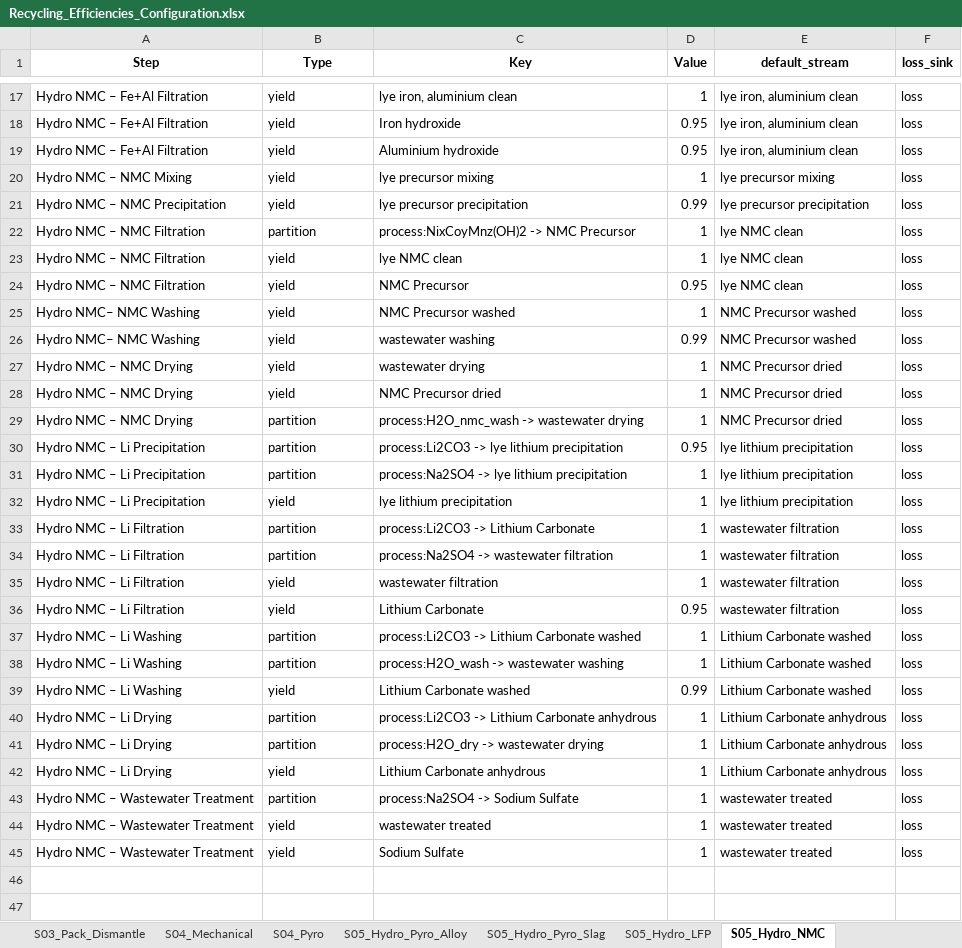
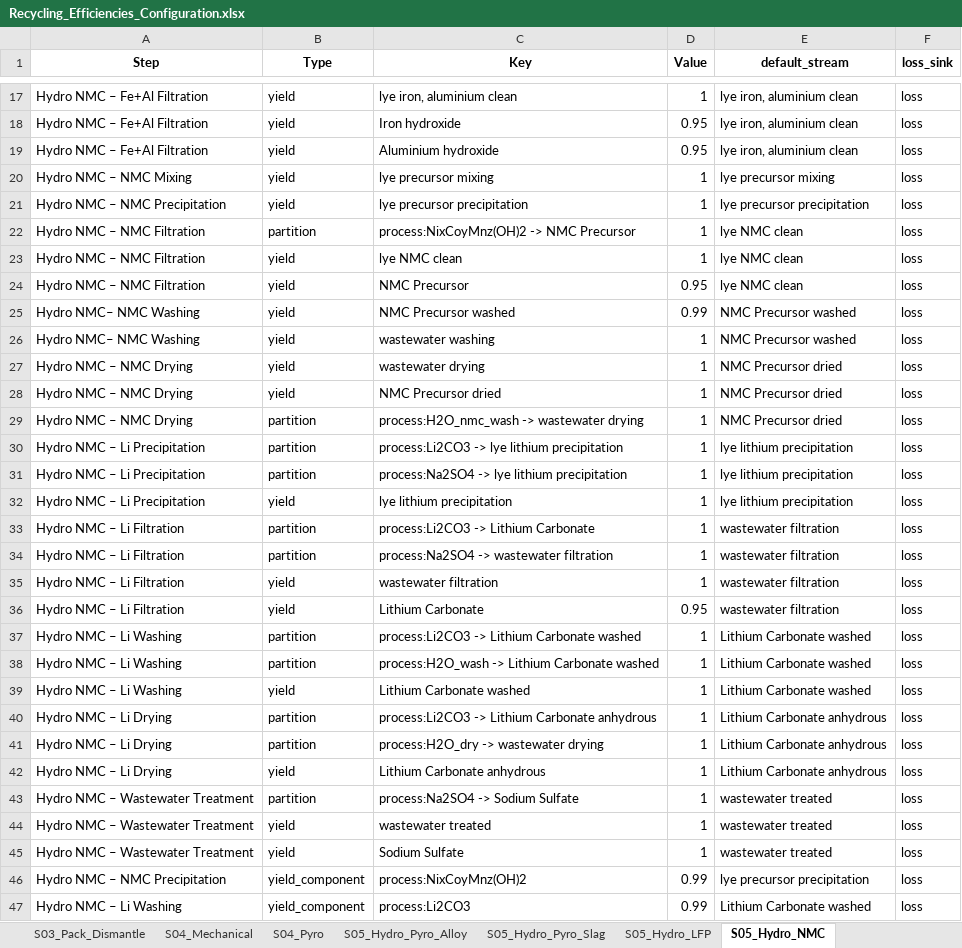
Before and after one commit to lisaschl98/LIBRA, an Excel workbook: Input/Recycling_Efficiencies_Configuration.xlsx, sheet S05_Hydro_NMC, drawn as a sheet; only a part is shown, gaps mark what is left out; values as stored, in another font and other column widths than the file's, no borders; the diff names each change by its address in the sheet, - before the commit and + after, or states it on an @@ line.

```diff
--- a/Input/Recycling_Efficiencies_Configuration.xlsx (sheet S05_Hydro_NMC)
+++ b/Input/Recycling_Efficiencies_Configuration.xlsx (sheet S05_Hydro_NMC)
-D21 (Value): 0.99
+D21 (Value): 1
-D25 (Value): 1
+D25 (Value): 0.99
-D26 (Value): 0.99
+D26 (Value): 1
-D30 (Value): 0.95
+D30 (Value): 1
-C38 (Key): process:H2O_wash -> wastewater washing
+C38 (Key): process:H2O_wash -> Lithium Carbonate washed
-D39 (Value): 0.99
+D39 (Value): 1
+row 46: Hydro NMC – NMC Precipitation | yield_component | process:NixCoyMnz(OH)2 | 0.99 | lye precursor precipitation | loss
+row 47: Hydro NMC – Li Washing | yield_component | process:Li2CO3 | 0.99 | Lithium Carbonate washed | loss
```
Also changed, not shown: sheet S05_Hydro_LFP_NMC_Mix, sheet S05_Hydro_Pyro_Slag, 7 other files.
